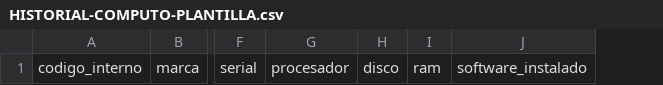
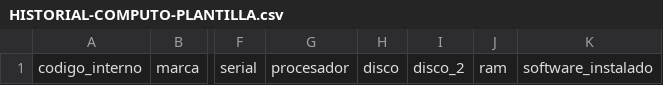
Before and after one commit to yona0304/gestion_inventarios, a CSV file: public/plantillas/HISTORIAL-COMPUTO-PLANTILLA.csv, drawn as a sheet; only a part is shown, gaps mark what is left out; the diff names each change by its address in the sheet, - before the commit and + after, or states it on an @@ line.

Commit message:
HISTORIAL COMPUTO, QUEDO EL NUEVO CAMPO DE DISCO 2, SE ARREGLO IMPORTAR E EXPORTAR, POR LA NUEVA COLUMNA, INCLUIDO EL FORMULARIO DE AGREGAR DE FORMA INDIVIDUAL.

```diff
--- a/public/plantillas/HISTORIAL-COMPUTO-PLANTILLA.csv
+++ b/public/plantillas/HISTORIAL-COMPUTO-PLANTILLA.csv
+column I, row 1: disco_2
```
Also changed, not shown: 8 other files.
